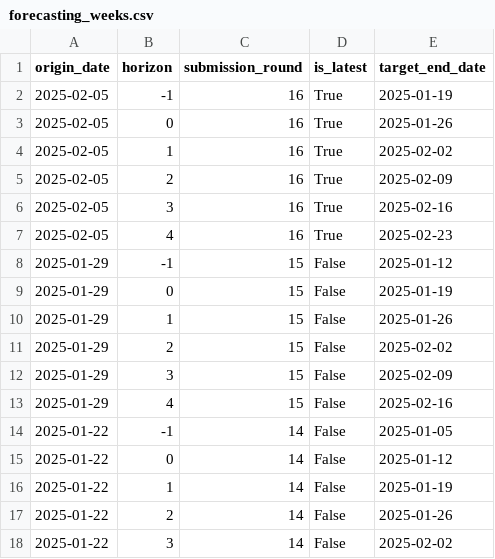
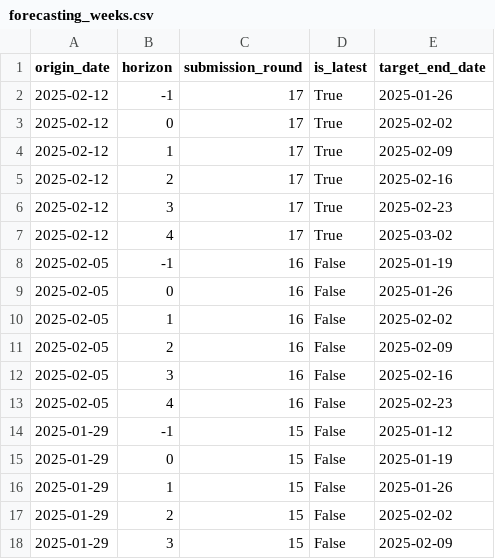
Before and after one commit to vinkenoogm/RespiCast-Covid19, a CSV file: supporting-files/forecasting_weeks.csv, drawn as a sheet; only a part is shown; the shorter side is filled out with more unchanged rows.

```diff
--- a/supporting-files/forecasting_weeks.csv
+++ b/supporting-files/forecasting_weeks.csv
@@ -1,8 +1,14 @@
 origin_date,horizon,submission_round,is_latest,target_end_date
-2025-02-05,-1,16,True,2025-01-19
-2025-02-05,0,16,True,2025-01-26
-2025-02-05,1,16,True,2025-02-02
-2025-02-05,2,16,True,2025-02-09
-2025-02-05,3,16,True,2025-02-16
-2025-02-05,4,16,True,2025-02-23
+2025-02-12,-1,17,True,2025-01-26
+2025-02-12,0,17,True,2025-02-02
+2025-02-12,1,17,True,2025-02-09
+2025-02-12,2,17,True,2025-02-16
+2025-02-12,3,17,True,2025-02-23
+2025-02-12,4,17,True,2025-03-02
+2025-02-05,-1,16,False,2025-01-19
+2025-02-05,0,16,False,2025-01-26
+2025-02-05,1,16,False,2025-02-02
+2025-02-05,2,16,False,2025-02-09
+2025-02-05,3,16,False,2025-02-16
+2025-02-05,4,16,False,2025-02-23
 2025-01-29,-1,15,False,2025-01-12
```
